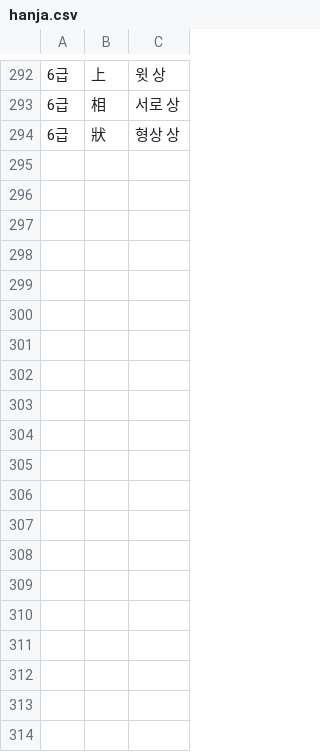
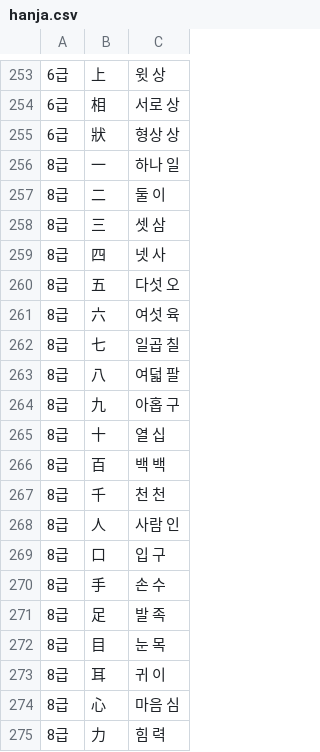
Before and after one commit to abenuhappy/hanja, a CSV file: hanja.csv, drawn as a sheet; only a part is shown, gaps mark what is left out; the diff covers the shown part only.

Commit message:
Update Hanja data (50 items for 8th grade) and fix script paths

```diff
--- a/hanja.csv
+++ b/hanja.csv
@@ -294 +255,21 @@
 6급,狀,형상 상
+8급,一,하나 일
+8급,二,둘 이
+8급,三,셋 삼
+8급,四,넷 사
+8급,五,다섯 오
+8급,六,여섯 육
+8급,七,일곱 칠
+8급,八,여덟 팔
+8급,九,아홉 구
+8급,十,열 십
+8급,百,백 백
+8급,千,천 천
+8급,人,사람 인
+8급,口,입 구
+8급,手,손 수
+8급,足,발 족
+8급,目,눈 목
+8급,耳,귀 이
+8급,心,마음 심
+8급,力,힘 력
```
Also changed, not shown: 23 added rows, 25 removed rows and 7 moved rows elsewhere in this file, 4 other files.
